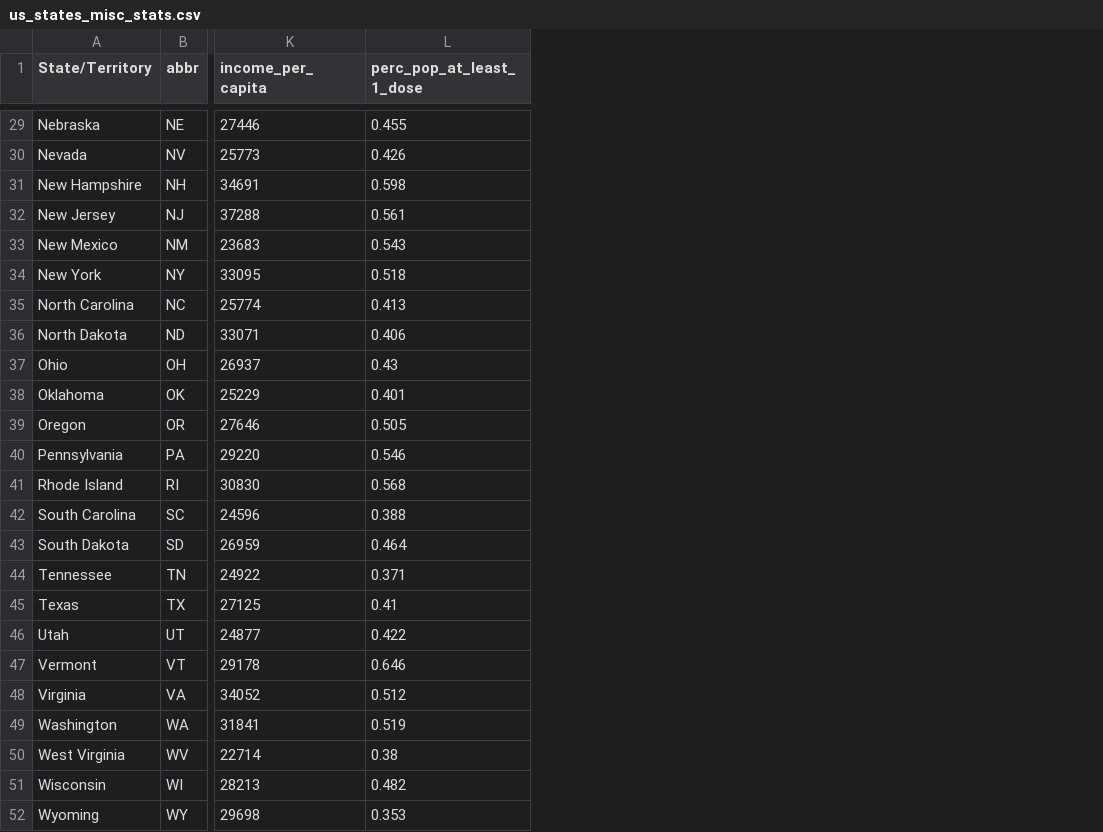
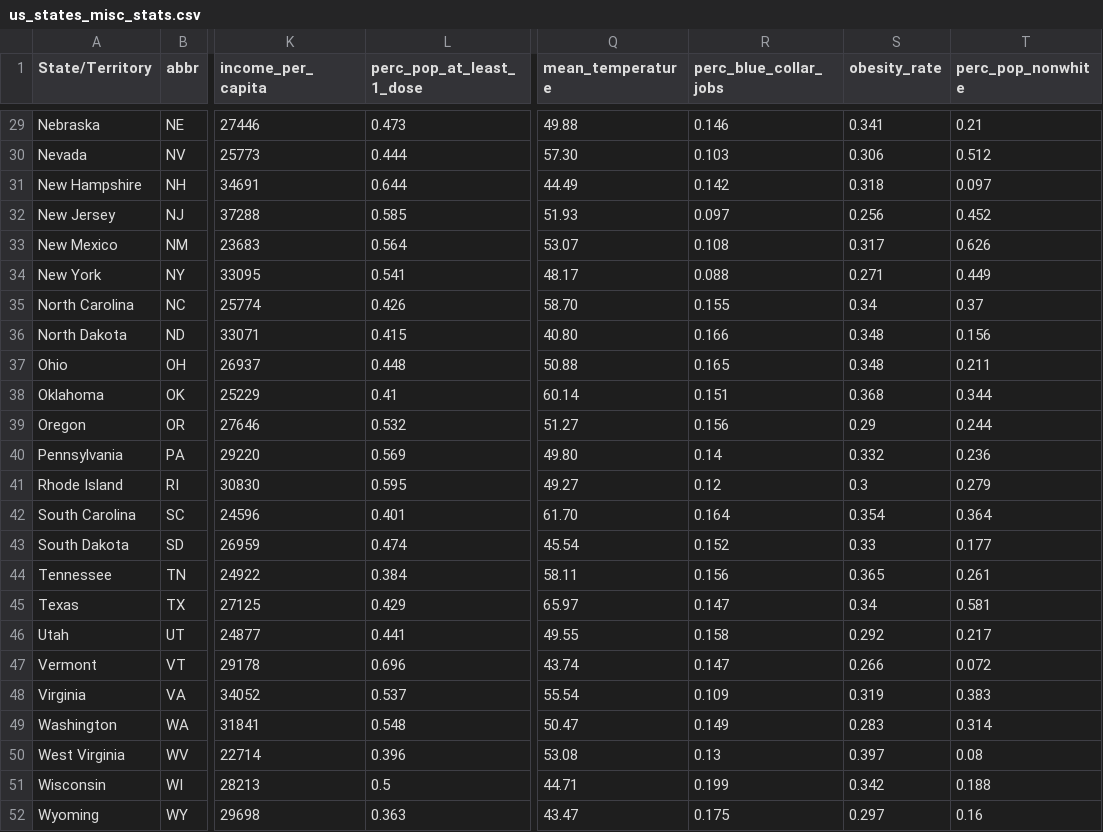
Before and after one commit to youyanggu/covid19-datasets, a CSV file: us_states_misc_stats.csv, drawn as a sheet; only a part is shown, gaps mark what is left out; the diff covers the shown part only; the diff names each change by its address in the sheet, - before the commit and + after, or states it on an @@ line.

Commit message:
Add additional features: mean_temperature, perc_blue_collar_jobs, obesity_rate, perc_pop_nonwhite

```diff
--- a/us_states_misc_stats.csv
+++ b/us_states_misc_stats.csv
+column Q (mean_temperature), rows 29-52: 49.88 | 57.30 | 44.49 | 51.93 | 53.07 | 48.17 | 58.70 | 40.80 | 50.88 | 60.14 | 51.27 | 49.80 | 49.27 | 61.70 | 45.54 | 58.11 | 65.97 | 49.55 | 43.74 | 55.54 | 50.47 | 53.08 | 44.71 | 43.47
+column R (perc_blue_collar_jobs), rows 29-52: 0.146 | 0.103 | 0.142 | 0.097 | 0.108 | 0.088 | 0.155 | 0.166 | 0.165 | 0.151 | 0.156 | 0.14 | 0.12 | 0.164 | 0.152 | 0.156 | 0.147 | 0.158 | 0.147 | 0.109 | 0.149 | 0.13 | 0.199 | 0.175
+column S (obesity_rate), rows 29-52: 0.341 | 0.306 | 0.318 | 0.256 | 0.317 | 0.271 | 0.34 | 0.348 | 0.348 | 0.368 | 0.29 | 0.332 | 0.3 | 0.354 | 0.33 | 0.365 | 0.34 | 0.292 | 0.266 | 0.319 | 0.283 | 0.397 | 0.342 | 0.297
+column T (perc_pop_nonwhite), rows 29-52: 0.21 | 0.512 | 0.097 | 0.452 | 0.626 | 0.449 | 0.37 | 0.156 | 0.211 | 0.344 | 0.244 | 0.236 | 0.279 | 0.364 | 0.177 | 0.261 | 0.581 | 0.217 | 0.072 | 0.383 | 0.314 | 0.08 | 0.188 | 0.16
-L29 (perc_pop_at_least_1_dose): 0.455
+L29 (perc_pop_at_least_1_dose): 0.473
-L30 (perc_pop_at_least_1_dose): 0.426
+L30 (perc_pop_at_least_1_dose): 0.444
-L31 (perc_pop_at_least_1_dose): 0.598
+L31 (perc_pop_at_least_1_dose): 0.644
-L32 (perc_pop_at_least_1_dose): 0.561
+L32 (perc_pop_at_least_1_dose): 0.585
-L33 (perc_pop_at_least_1_dose): 0.543
+L33 (perc_pop_at_least_1_dose): 0.564
-L34 (perc_pop_at_least_1_dose): 0.518
+L34 (perc_pop_at_least_1_dose): 0.541
-L35 (perc_pop_at_least_1_dose): 0.413
+L35 (perc_pop_at_least_1_dose): 0.426
-L36 (perc_pop_at_least_1_dose): 0.406
+L36 (perc_pop_at_least_1_dose): 0.415
-L37 (perc_pop_at_least_1_dose): 0.43
+L37 (perc_pop_at_least_1_dose): 0.448
-L38 (perc_pop_at_least_1_dose): 0.401
+L38 (perc_pop_at_least_1_dose): 0.41
-L39 (perc_pop_at_least_1_dose): 0.505
+L39 (perc_pop_at_least_1_dose): 0.532
-L40 (perc_pop_at_least_1_dose): 0.546
+L40 (perc_pop_at_least_1_dose): 0.569
-L41 (perc_pop_at_least_1_dose): 0.568
+L41 (perc_pop_at_least_1_dose): 0.595
-L42 (perc_pop_at_least_1_dose): 0.388
+L42 (perc_pop_at_least_1_dose): 0.401
-L43 (perc_pop_at_least_1_dose): 0.464
+L43 (perc_pop_at_least_1_dose): 0.474
-L44 (perc_pop_at_least_1_dose): 0.371
+L44 (perc_pop_at_least_1_dose): 0.384
-L45 (perc_pop_at_least_1_dose): 0.41
+L45 (perc_pop_at_least_1_dose): 0.429
-L46 (perc_pop_at_least_1_dose): 0.422
+L46 (perc_pop_at_least_1_dose): 0.441
-L47 (perc_pop_at_least_1_dose): 0.646
+L47 (perc_pop_at_least_1_dose): 0.696
-L48 (perc_pop_at_least_1_dose): 0.512
+L48 (perc_pop_at_least_1_dose): 0.537
-L49 (perc_pop_at_least_1_dose): 0.519
+L49 (perc_pop_at_least_1_dose): 0.548
-L50 (perc_pop_at_least_1_dose): 0.38
+L50 (perc_pop_at_least_1_dose): 0.396
-L51 (perc_pop_at_least_1_dose): 0.482
+L51 (perc_pop_at_least_1_dose): 0.5
-L52 (perc_pop_at_least_1_dose): 0.353
+L52 (perc_pop_at_least_1_dose): 0.363
```
Also changed, not shown: 27 edited cells elsewhere in this file.
